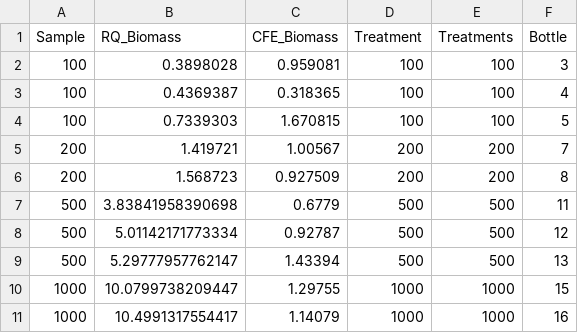
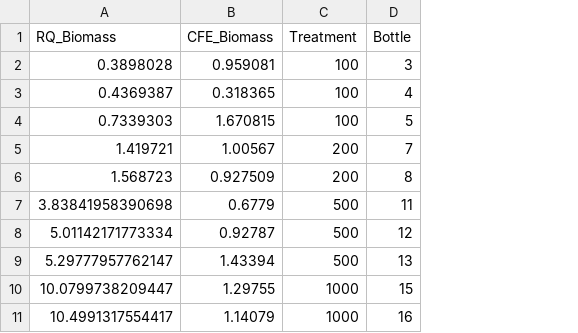
Before and after one commit to ksmart4/RQ-CUE_EGU_Biogeosciences, a CSV file: Datasets/f05_dataset.csv, drawn as a sheet; the diff names each change by its address in the sheet, - before the commit and + after, or states it on an @@ line.

Commit message:
Add files via upload

```diff
--- a/Datasets/f05_dataset.csv
+++ b/Datasets/f05_dataset.csv
-column A (Sample), rows 2-11: 100 | 100 | 100 | 200 | 200 | 500 | 500 | 500 | 1000 | 1000
-column E (Treatments), rows 2-11: 100 | 100 | 100 | 200 | 200 | 500 | 500 | 500 | 1000 | 1000
```
